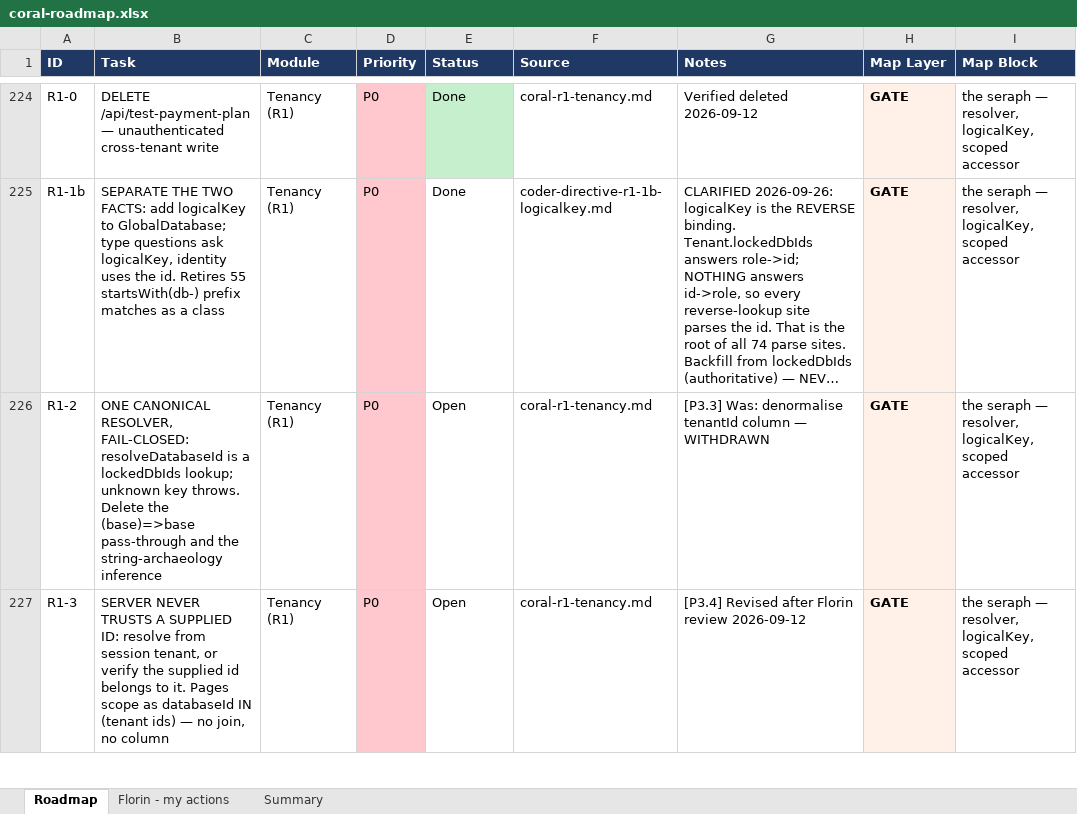
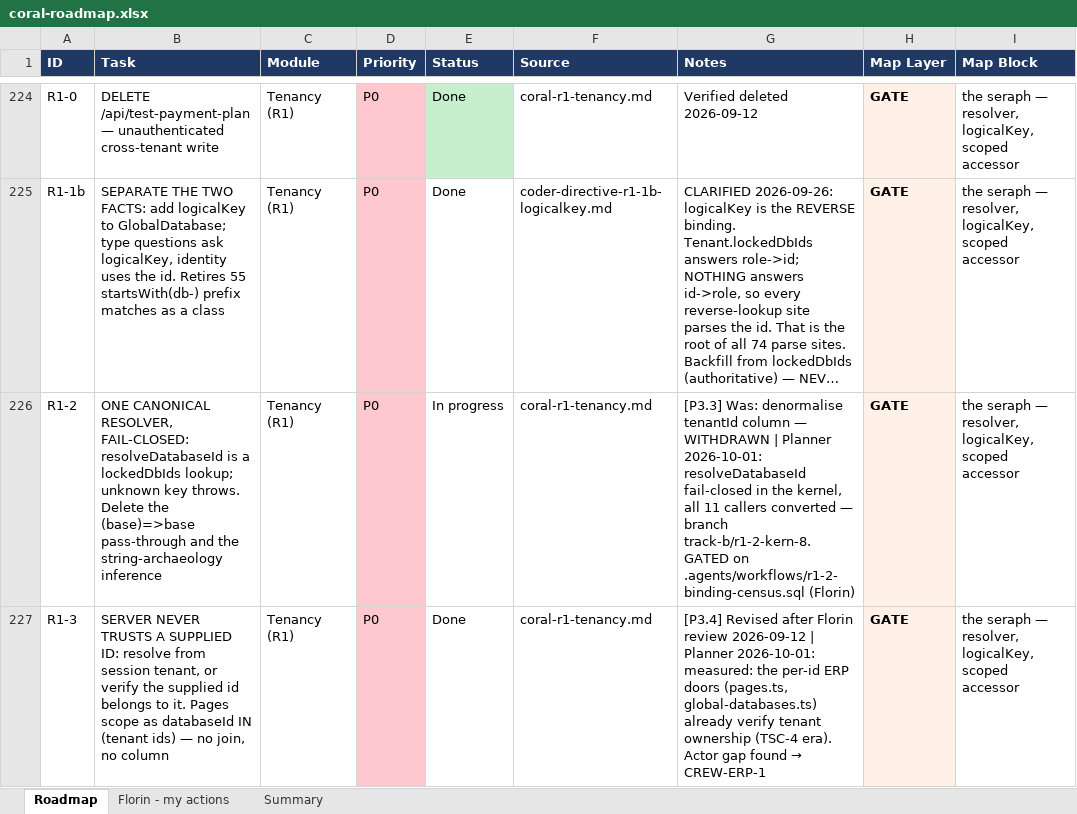
Before and after one commit to FlorinDG/coral-remodeling-pro, an Excel workbook: .agents/coral-roadmap.xlsx, sheet Roadmap, drawn as a sheet; only a part is shown, gaps mark what is left out; long unchanged cells end in …; values as stored, in another font and other column widths than the file's, no borders; the diff covers the shown part only; the diff names each change by its address in the sheet, - before the commit and + after, or states it on an @@ line.

```diff
--- a/.agents/coral-roadmap.xlsx (sheet Roadmap)
+++ b/.agents/coral-roadmap.xlsx (sheet Roadmap)
-E226 (Status): Open
+E226 (Status): In progress
-G226 (Notes): …— WITHDRAWN
+G226 (Notes): …— WITHDRAWN | Planner 2026-10-01: resolveDatabaseId fail-closed in the kernel, all 11 callers converted — branch track-b/r1-2-kern-8. GATED on .agents/workflows/r1-2-binding-census.sql (Florin)
-E227 (Status): Open
+E227 (Status): Done
@@ G227 (Notes): …review 2026-09-12 → …review 2026-09-12 | Planner 2026-10-01: measured: the per-id ERP doors (pages.ts, global-databases.ts) already verify tenant ownership (TSC-4 era). Actor gap found → CREW-ERP-1 @@
```
Also changed, not shown: 3 added rows and 11 edited cells elsewhere in this sheet.
